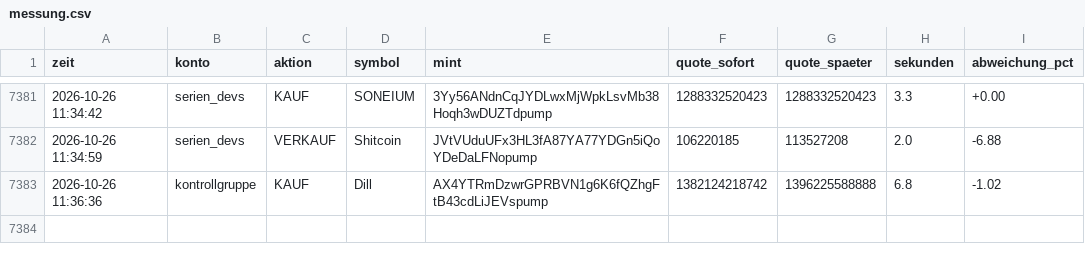
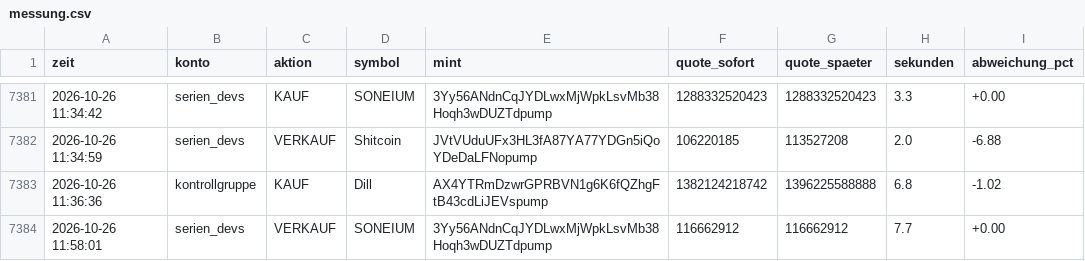
Before and after one commit to Jubosaurus/solana-meme-paperbot, a CSV file: messung.csv, drawn as a sheet; only a part is shown, gaps mark what is left out.

```diff
--- a/messung.csv
+++ b/messung.csv
@@ -7383 +7383,2 @@ zeit,konto,aktion,symbol,mint,quote_sofort,quote_spaeter,sekunden,abweichung_pct
 2026-10-26 11:36:36,kontrollgruppe,KAUF,Dill,AX4YTRmDzwrGPRBVN1g6K6fQZhgFtB43cdLiJEVspump,1382124218742,1396225588888,6.8,-1.02
+2026-10-26 11:58:01,serien_devs,VERKAUF,SONEIUM,3Yy56ANdnCqJYDLwxMjWpkLsvMb38Hoqh3wDUZTdpump,116662912,116662912,7.7,+0.00
```
Also changed, not shown: flugschreiber/2026-10-26.csv, 17 other files.
